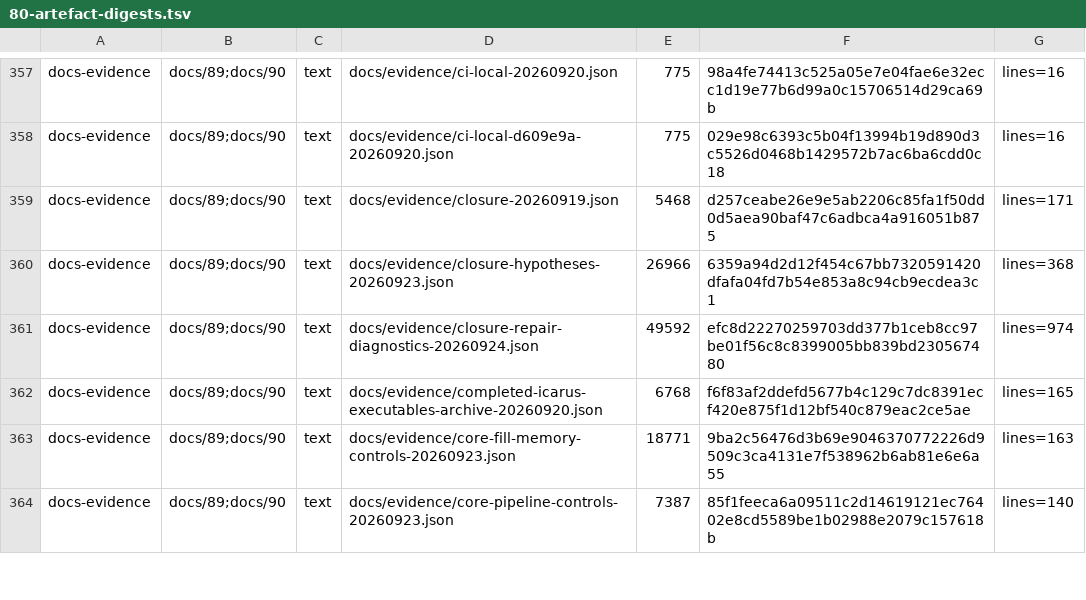
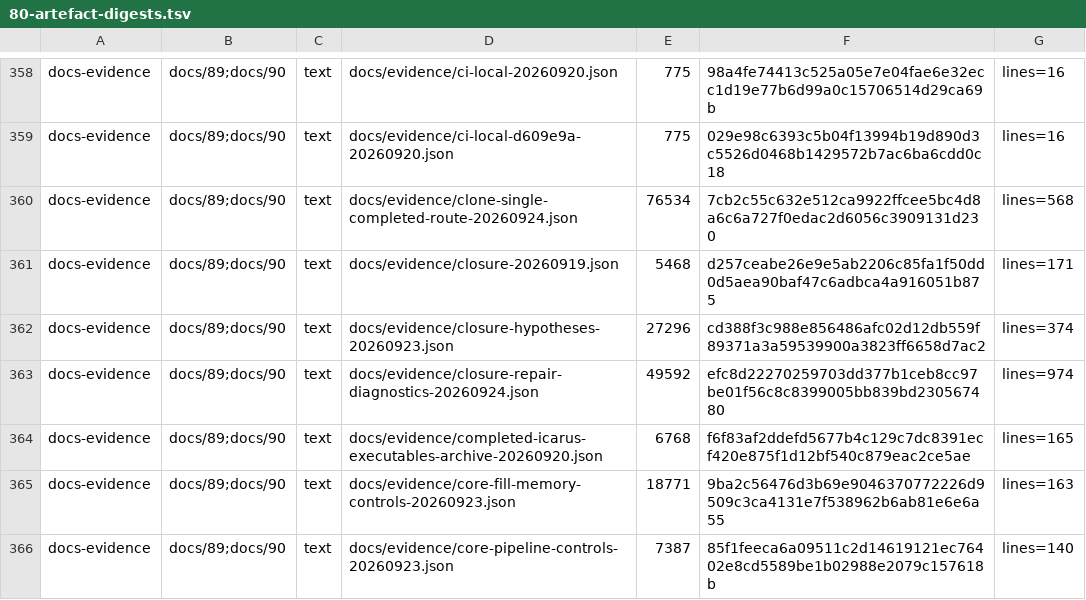
Before and after one commit to Melihakbulut221/nssoc, a TSV file: docs/80-artefact-digests.tsv, drawn as a sheet; only a part is shown, gaps mark what is left out; the diff covers the shown part only.

```diff
--- a/docs/80-artefact-digests.tsv
+++ b/docs/80-artefact-digests.tsv
@@ -358,4 +359,5 @@ docs-evidence	docs/89;docs/90	text	docs/evidence/ci-local-20260920.json	775	98a4
 docs-evidence	docs/89;docs/90	text	docs/evidence/ci-local-d609e9a-20260920.json	775	029e98c6393c5b04f13994b19d890d3c5526d0468b1429572b7ac6ba6cdd0c18	lines=16
+docs-evidence	docs/89;docs/90	text	docs/evidence/clone-single-completed-route-20260924.json	76534	7cb2c55c632e512ca9922ffcee5bc4d8a6c6a727f0edac2d6056c3909131d230	lines=568
 docs-evidence	docs/89;docs/90	text	docs/evidence/closure-20260919.json	5468	d257ceabe26e9e5ab2206c85fa1f50dd0d5aea90baf47c6adbca4a916051b875	lines=171
-docs-evidence	docs/89;docs/90	text	docs/evidence/closure-hypotheses-20260923.json	26966	6359a94d2d12f454c67bb7320591420dfafa04fd7b54e853a8c94cb9ecdea3c1	lines=368
+docs-evidence	docs/89;docs/90	text	docs/evidence/closure-hypotheses-20260923.json	27296	cd388f3c988e856486afc02d12db559f89371a3a59539900a3823ff6658d7ac2	lines=374
 docs-evidence	docs/89;docs/90	text	docs/evidence/closure-repair-diagnostics-20260924.json	49592	efc8d22270259703dd377b1ceb8cc97be01f56c8c8399005bb839bd230567480	lines=974
```
Also changed, not shown: 3 added rows and 16 edited cells elsewhere in this file, 31 other files.
